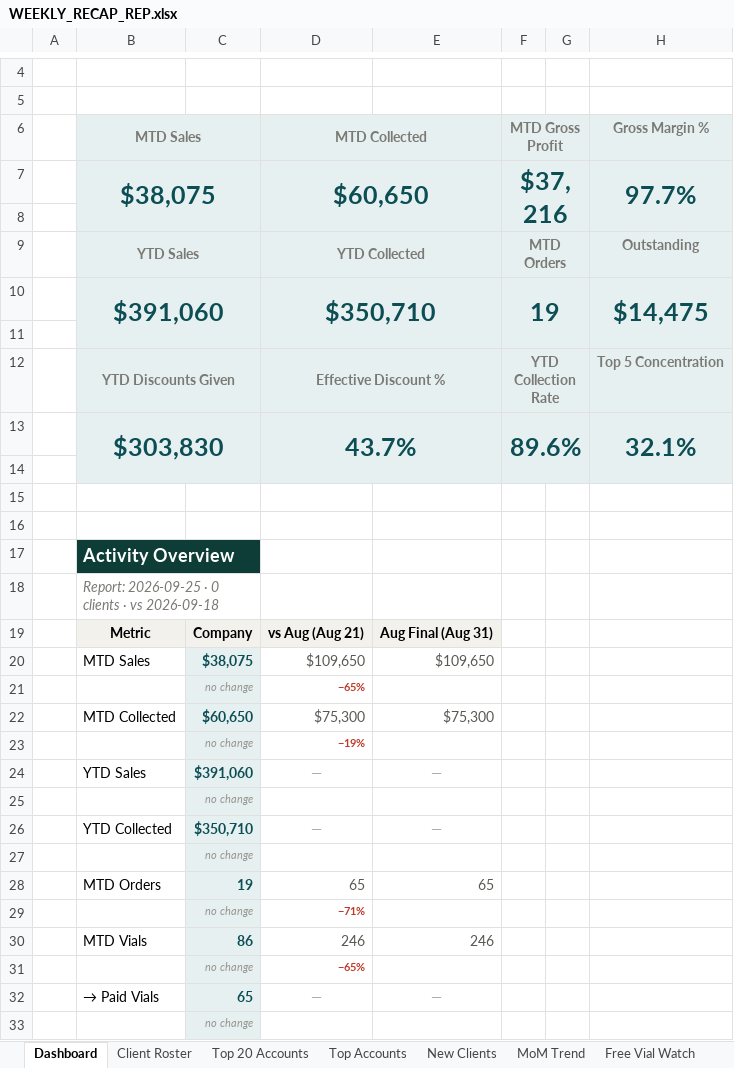
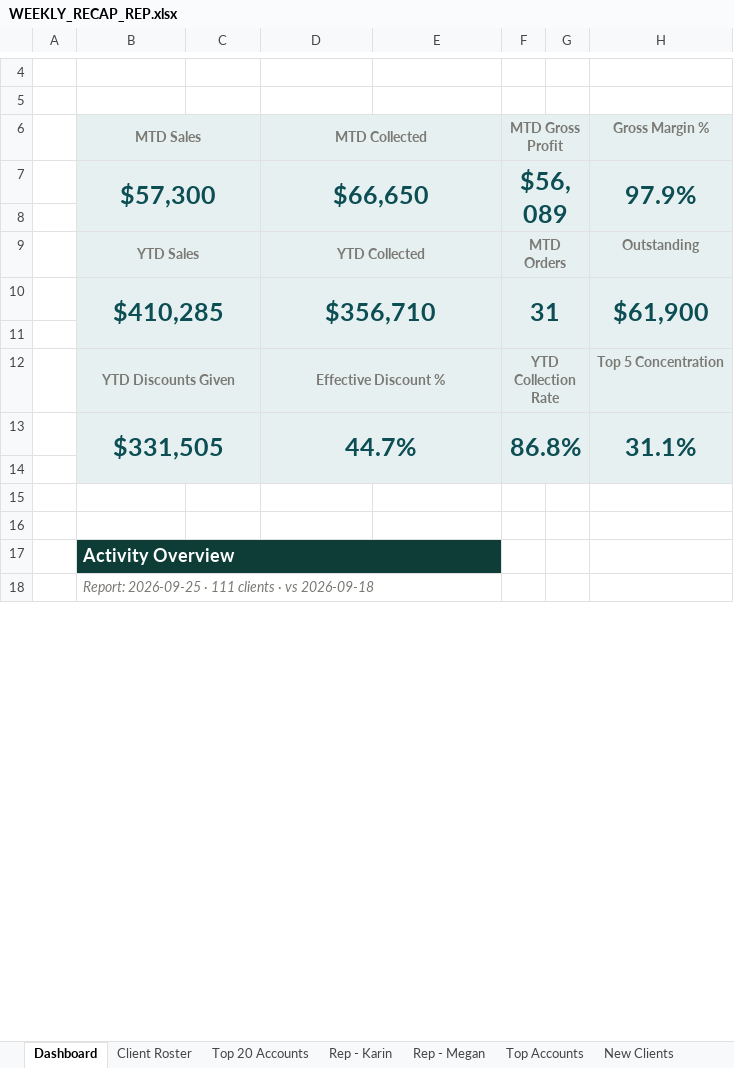
Before and after one commit to heather-equine/EPL-Sales-Hub, an Excel workbook: activity/WEEKLY_RECAP_REP.xlsx, sheet Dashboard, drawn as a sheet; only a part is shown, gaps mark what is left out; values as stored, in another font and other column widths than the file's, no borders; removed rows and columns are numbered as before the commit, all else as after; the diff covers the shown part only; the diff names each change by its address in the sheet, - before the commit and + after, or states it on an @@ line.

```diff
--- a/activity/WEEKLY_RECAP_REP.xlsx (sheet Dashboard)
+++ b/activity/WEEKLY_RECAP_REP.xlsx (sheet Dashboard)
+sheet tab: Rep - Karin
+sheet tab: Rep - Megan
-row 7:  | $38,075 |  | $60,650 |  | $37,216 |  | 97.7%
+row 7:  | $57,300 |  | $66,650 |  | $56,089 |  | 97.9%
-row 10:  | $391,060 |  | $350,710 |  | 19 |  | $14,475
+row 10:  | $410,285 |  | $356,710 |  | 31 |  | $61,900
-row 13:  | $303,830 |  | 43.7% |  | 89.6% |  | 32.1%
+row 13:  | $331,505 |  | 44.7% |  | 86.8% |  | 31.1%
-B17:C17 merged
+B17:E17 merged
-D17:E17 fill: none
+D17:E17 fill: #0D3D36
-B18 (MTD Sales): …2026-09-25 · 0 clients ·…
+B18 (MTD Sales): …2026-09-25 · 111 clients ·…
-B18:C18 merged
+B18:E18 merged
-row 19:  | Metric | Company | vs Aug (Aug 21) | Aug Final (Aug 31)
-row 20:  | MTD Sales | $38,075 | $109,650 | $109,650
-row 21:  |  | no change | −65%
-row 22:  | MTD Collected | $60,650 | $75,300 | $75,300
-row 23:  |  | no change | −19%
-row 24:  | YTD Sales | $391,060 | — | —
-row 25:  |  | no change
-row 26:  | YTD Collected | $350,710 | — | —
-row 27:  |  | no change
-row 28:  | MTD Orders | 19 | 65 | 65
-row 29:  |  | no change | −71%
-row 30:  | MTD Vials | 86 | 246 | 246
-row 31:  |  | no change | −65%
-row 32:  | → Paid Vials | 65 | — | —
-row 33:  |  | no change
```
Also changed, not shown: 27 added rows and 12 removed rows elsewhere in this sheet, sheet All Data, sheet Client Roster, sheet At-Risk, sheet Free Vial Watch, sheet Top Accounts, sheet New Clients, 3 more sheets.
